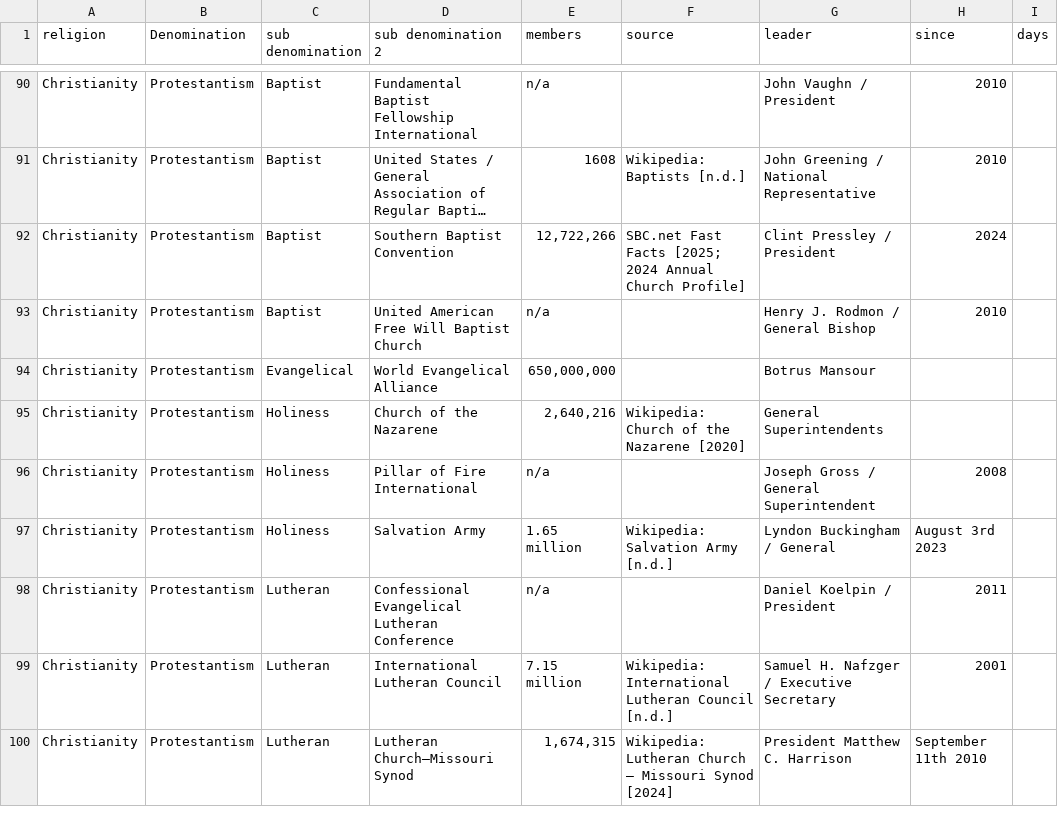
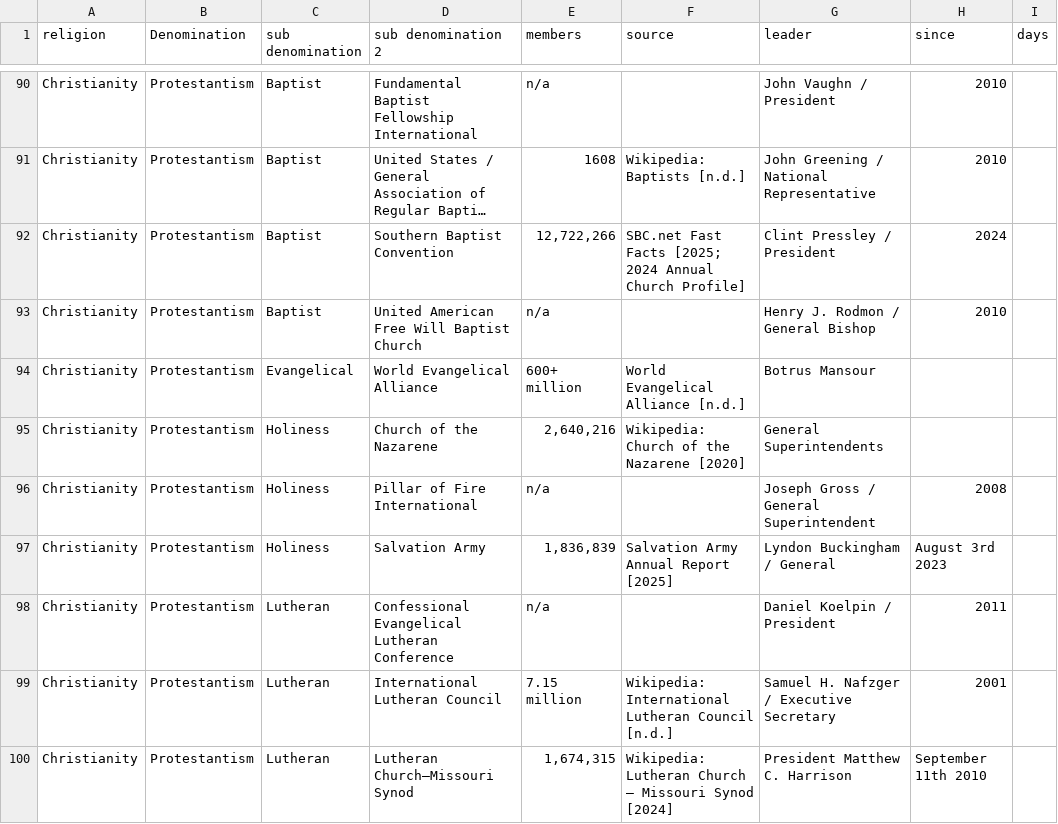
Before and after one commit to vimal7890/vimal, a CSV file: leaders.csv, drawn as a sheet; only a part is shown, gaps mark what is left out; long unchanged cells end in ….

Commit message:
Add membership stats for WEA and Salvation Army

```diff
--- a/leaders.csv
+++ b/leaders.csv
@@ -93,6 +93,6 @@ Christianity,Protestantism,Baptist,Southern Baptist Convention,"12,722,266",SBC.
 Christianity,Protestantism,Baptist,United American Free Will Baptist Church,n/a,,Henry J. Rodmon / General Bishop,2010,
-Christianity,Protestantism,Evangelical,World Evangelical Alliance,"650,000,000",,Botrus Mansour,,
+Christianity,Protestantism,Evangelical,World Evangelical Alliance,600+ million,World Evangelical Alliance [n.d.],Botrus Mansour,,
 Christianity,Protestantism,Holiness,Church of the Nazarene,"2,640,216",Wikipedia: Church of the Nazarene [2020],General Superintendents,,
 Christianity,Protestantism,Holiness,Pillar of Fire International,n/a,,Joseph Gross / General Superintendent,2008,
-Christianity,Protestantism,Holiness,Salvation Army,1.65 million,Wikipedia: Salvation Army [n.d.],Lyndon Buckingham / General,August 3rd 2023,
+Christianity,Protestantism,Holiness,Salvation Army,"1,836,839",Salvation Army Annual Report [2025],Lyndon Buckingham / General,August 3rd 2023,
 Christianity,Protestantism,Lutheran,Confessional Evangelical Lutheran Conference,n/a,,Daniel Koelpin / President,2011,
```
Also changed, not shown: 1 other file.
